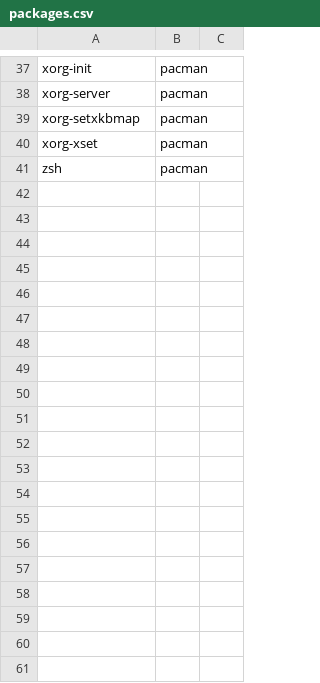
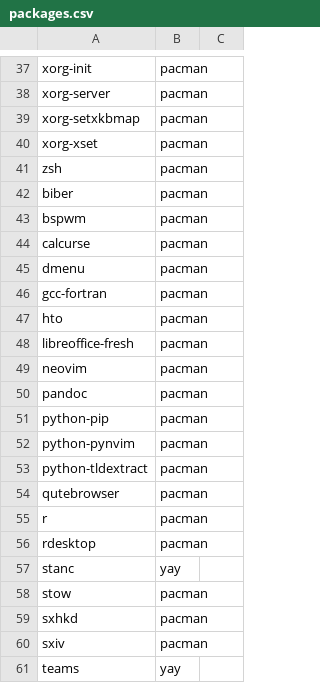
Before and after one commit to beniaminogreen/autodeploy, a CSV file: packages.csv, drawn as a sheet; only a part is shown, gaps mark what is left out; the diff covers the shown part only; the diff names each change by its address in the sheet, - before the commit and + after, or states it on an @@ line.

Commit message:
added some more ML stuff pre-Yale install

```diff
--- a/packages.csv
+++ b/packages.csv
+row 42: biber | pacman
+row 43: bspwm | pacman
+row 44: calcurse | pacman
+row 45: dmenu | pacman
+row 46: gcc-fortran | pacman
+row 47: hto | pacman
+row 48: libreoffice-fresh | pacman
+row 49: neovim | pacman
+row 50: pandoc | pacman
+row 51: python-pip | pacman
+row 52: python-pynvim | pacman
+row 53: python-tldextract | pacman
+row 54: qutebrowser | pacman
+row 55: r | pacman
+row 56: rdesktop | pacman
+row 57: stanc | yay
+row 58: stow | pacman
+row 59: sxhkd | pacman
+row 60: sxiv | pacman
+row 61: teams | yay
```
Also changed, not shown: 19 added rows elsewhere in this file.
